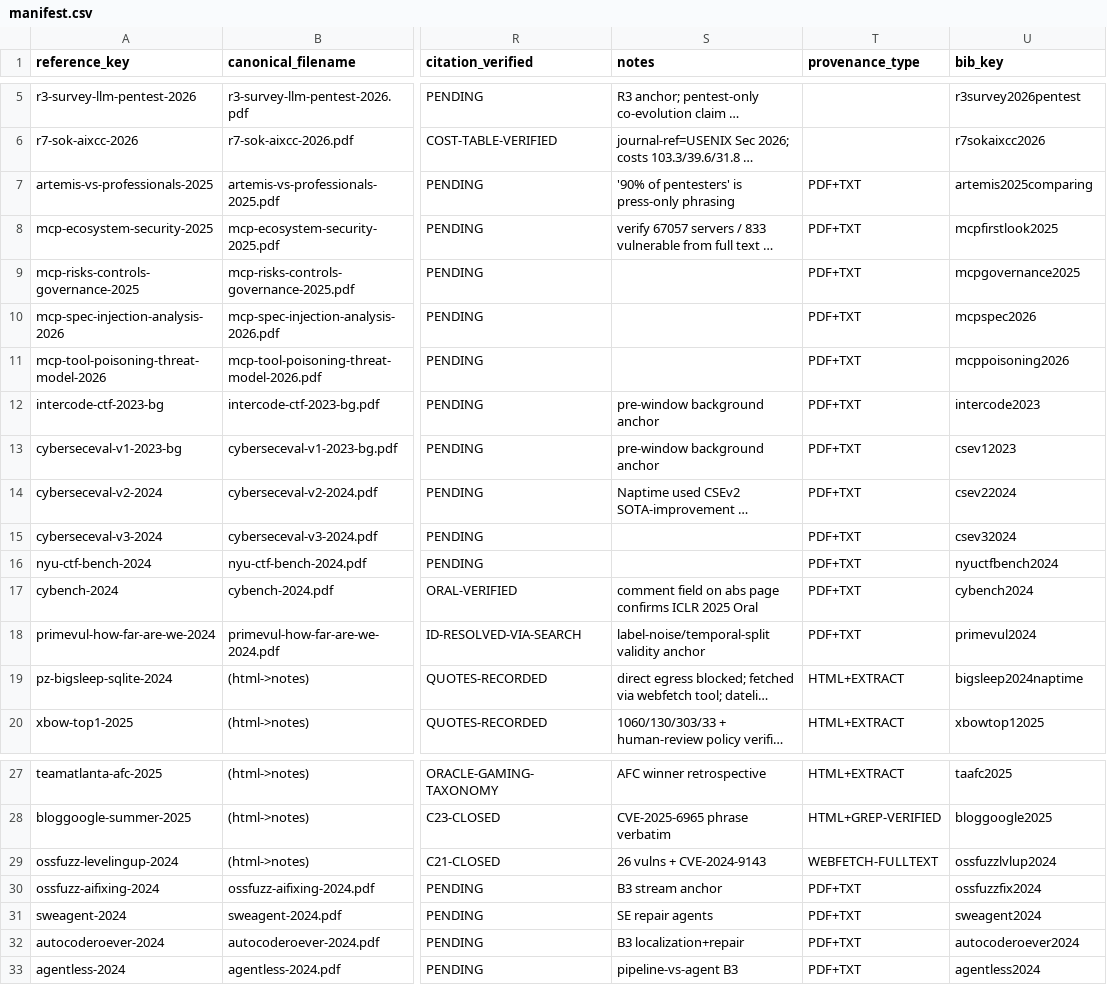
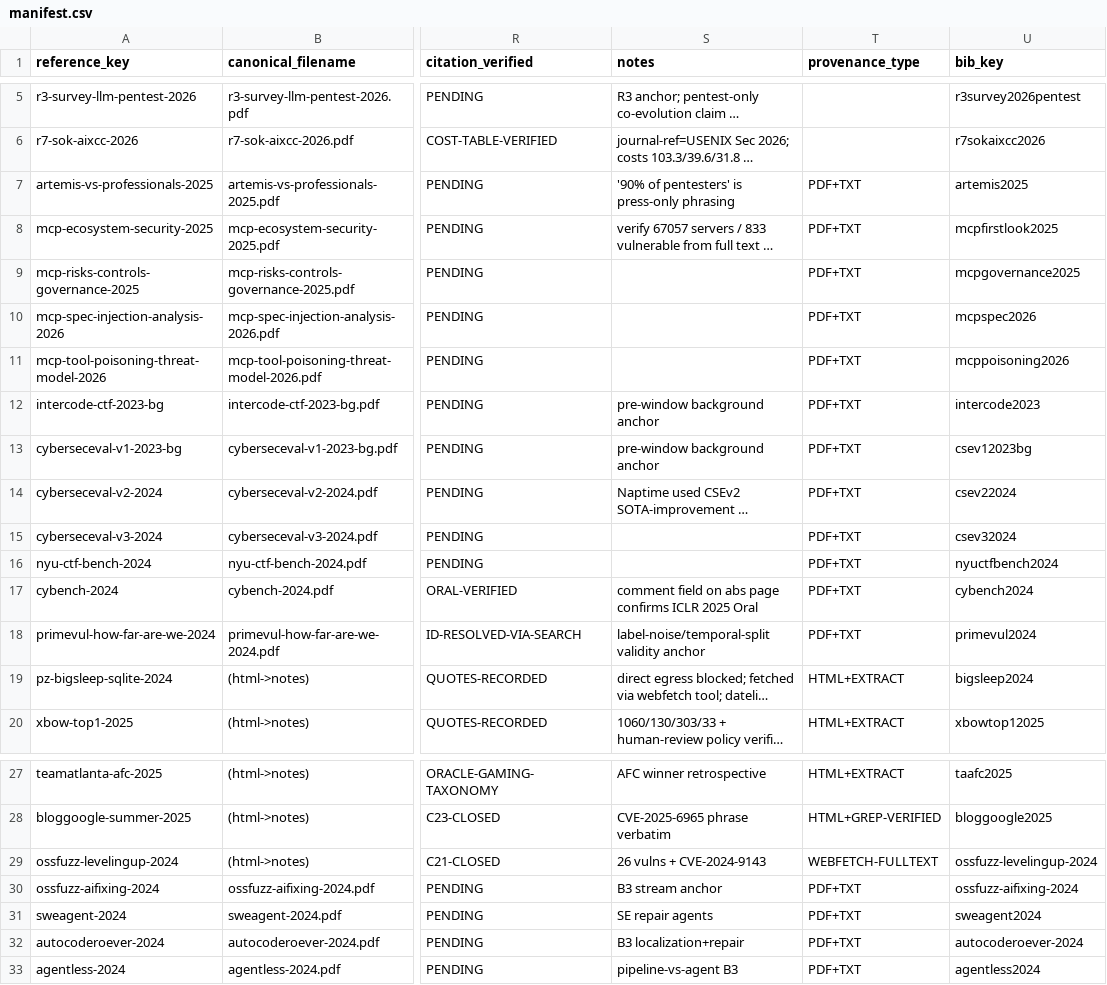
Before and after one commit to Nixon-H/The-Red-Queen-Runs-on-LLMs, a CSV file: references/manifest.csv, drawn as a sheet; only a part is shown, gaps mark what is left out; long unchanged cells end in …; the diff names each change by its address in the sheet, - before the commit and + after, or states it on an @@ line.

Commit message:
Fix bibliography metadata and record ID consistency
- Fixed fang2024oneday author: 'Zhan, Daniel' → 'Qiusi Zhan'
- Removed double braces from all person-author fields
- Added PMLR metadata to CVE-Bench (volume 267, pages 79850-79867)
- Standardized all arXiv entries to @misc with eprint/archivePrefix/primaryClass
- Removed uncited entries: fang2024oneday, bugdar2025
- Fixed record ID typos: csev12023bgbg → csev12023bg, intercode2023 → intercode2023bg
- Updated manifest.csv bib_key column to match new keys
- All 49 bib entries now cited, 0 uncited
- Build: ALL GATES PASS

```diff
--- a/references/manifest.csv
+++ b/references/manifest.csv
-U7 (bib_key): artemis2025comparing
+U7 (bib_key): artemis2025
-U13 (bib_key): csev12023
+U13 (bib_key): csev12023bg
-U19 (bib_key): bigsleep2024naptime
+U19 (bib_key): bigsleep2024
-U29 (bib_key): ossfuzzlvlup2024
+U29 (bib_key): ossfuzz-levelingup-2024
-U30 (bib_key): ossfuzzfix2024
+U30 (bib_key): ossfuzz-aifixing-2024
-U32 (bib_key): autocoderoever2024
+U32 (bib_key): autocoderoever-2024
```
Also changed, not shown: 3 other files.
